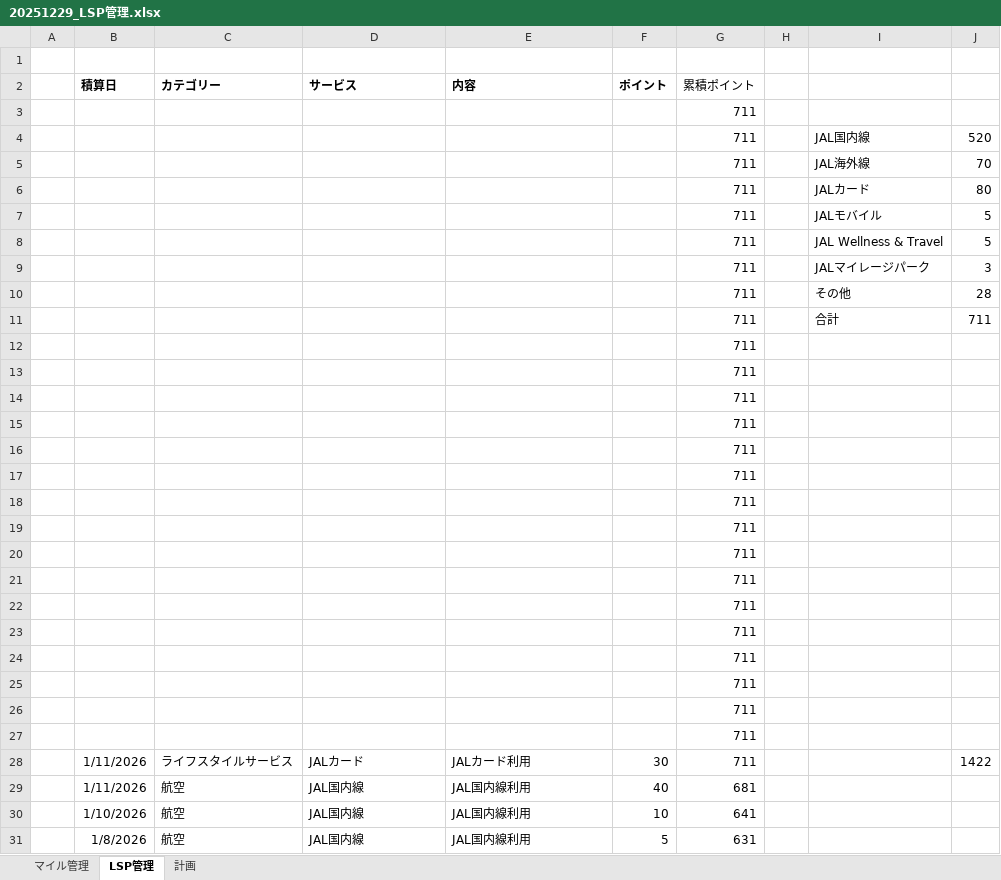
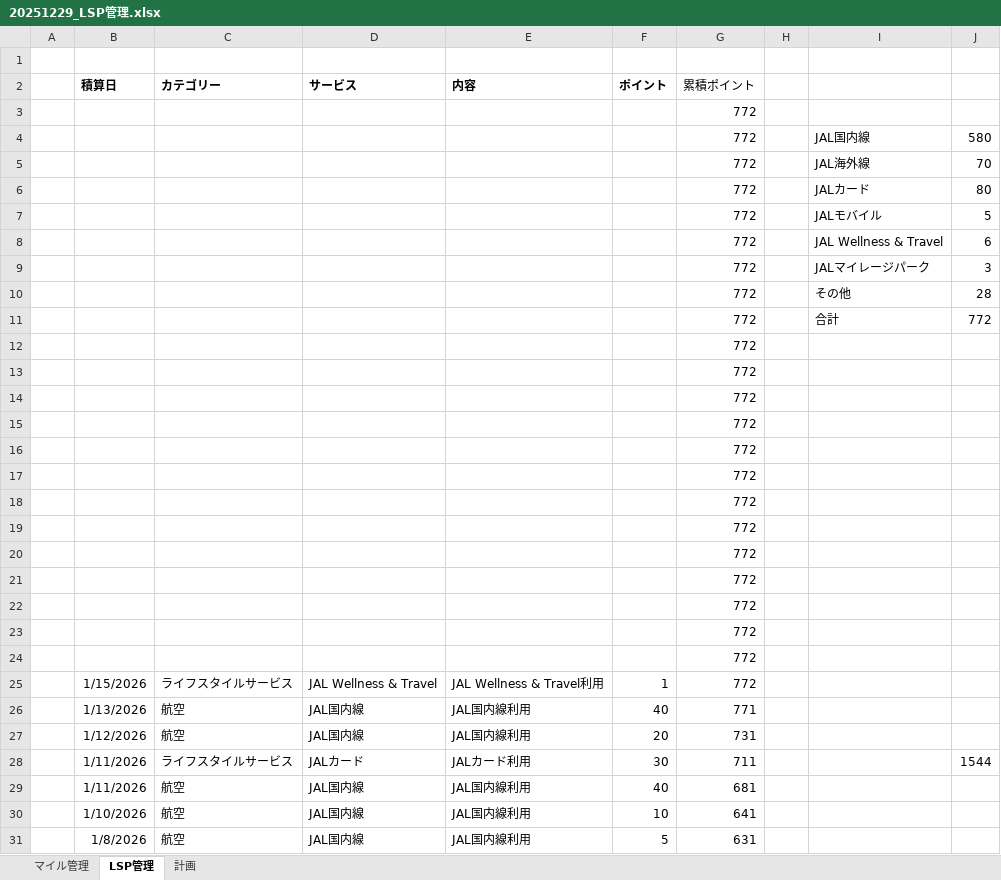
Before and after one commit to mineo1178/jal-status-viewer, an Excel workbook: data/20251229_LSP管理.xlsx, sheet LSP管理, drawn as a sheet; only a part is shown; values as stored, in another font and other column widths than the file's, no borders; charts and pictures not drawn; removed rows and columns are numbered as before the commit, all else as after; the diff names each change by its address in the sheet, - before the commit and + after, or states it on an @@ line.

```diff
--- a/data/20251229_LSP管理.xlsx (sheet LSP管理)
+++ b/data/20251229_LSP管理.xlsx (sheet LSP管理)
-G3 (累積ポイント): 711
+G3 (累積ポイント): 772
-row 4:  |  |  |  |  |  | 711 |  | JAL国内線 | 520
+row 4:  |  |  |  |  |  | 772 |  | JAL国内線 | 580
-G5:G7 (累積ポイント): 711
+G5:G7 (累積ポイント): 772
-row 8:  |  |  |  |  |  | 711 |  | JAL Wellness & Travel | 5
+row 8:  |  |  |  |  |  | 772 |  | JAL Wellness & Travel | 6
-G9:G10 (累積ポイント): 711
+G9:G10 (累積ポイント): 772
-row 11:  |  |  |  |  |  | 711 |  | 合計 | 711
-row 12:  |  |  |  |  |  | 711
-row 13:  |  |  |  |  |  | 711
-row 14:  |  |  |  |  |  | 711
+row 11:  |  |  |  |  |  | 772 |  | 合計 | 772
-G12:G24 (累積ポイント): 711
+G12:G24 (累積ポイント): 772
+row 25:  | 1/15/2026 | ライフスタイルサービス | JAL Wellness & Travel | JAL Wellness & Travel利用 | 1 | 772
+row 26:  | 1/13/2026 | 航空 | JAL国内線 | JAL国内線利用 | 40 | 771
+row 27:  | 1/12/2026 | 航空 | JAL国内線 | JAL国内線利用 | 20 | 731
-J28: 1422
+J28: 1544
```
Also changed, not shown: sheet 計画, sheet マイル管理, hidden cells, charts or pictures.
